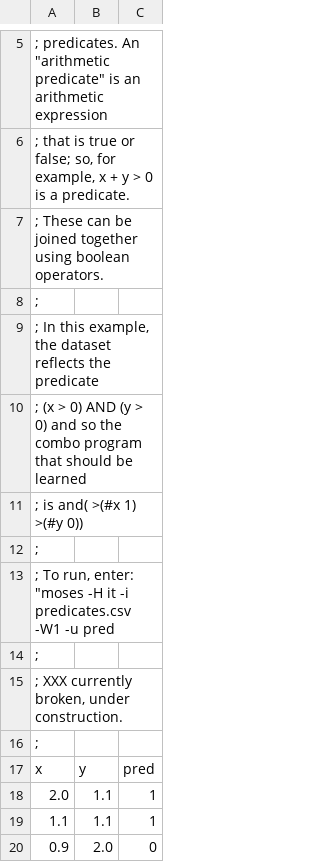
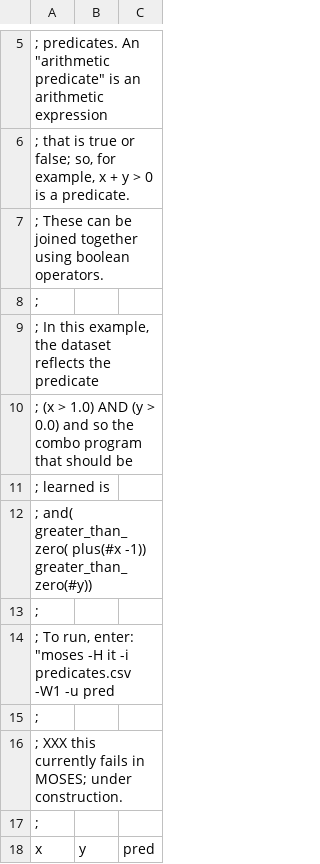
Before and after one commit to opencog/dimensional-embedding, a CSV file: moses/example-data/predicates.csv, drawn as a sheet; only a part is shown, gaps mark what is left out; the shorter side is filled out with more unchanged rows.

Commit message:
comments. documentation.

```diff
--- a/moses/example-data/predicates.csv
+++ b/moses/example-data/predicates.csv
@@ -9,4 +9,5 @@
 ; In this example, the dataset reflects the predicate
-; (x > 0) AND (y > 0)  and so the combo program that should be learned
-; is and( >(#x 1) >(#y 0))
+; (x > 1.0) AND (y > 0.0)  and so the combo program that should be
+; learned is
+;    and( greater_than_zero( plus(#x -1)) greater_than_zero(#y))
 ;
@@ -14,3 +15,3 @@
 ;
-; XXX currently broken, under construction.
+; XXX this currently fails in MOSES; under construction.
 ;
```
